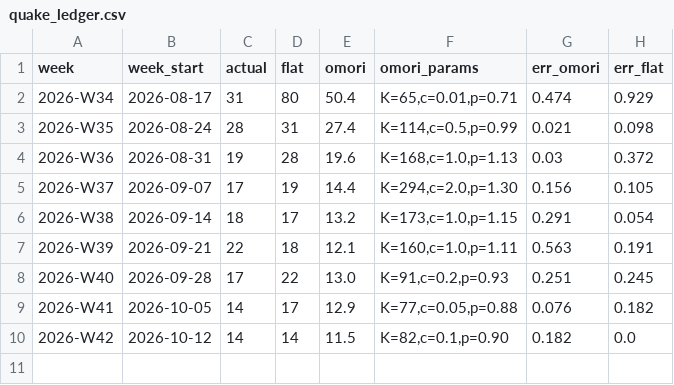
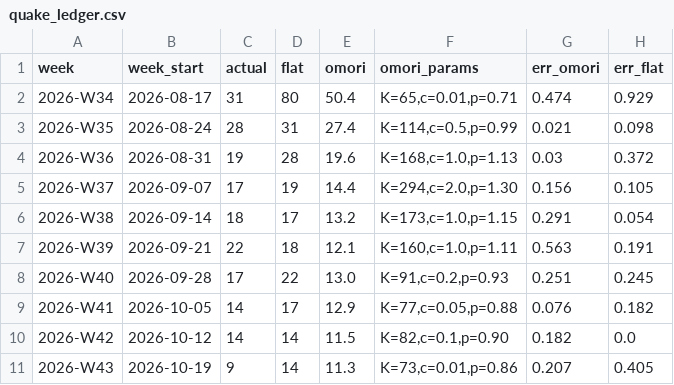
Before and after one commit to hsumiyoshi/lab, a CSV file: exp05_quake/reports/quake_ledger.csv, drawn as a sheet; the diff names each change by its address in the sheet, - before the commit and + after, or states it on an @@ line.

```diff
--- a/exp05_quake/reports/quake_ledger.csv
+++ b/exp05_quake/reports/quake_ledger.csv
+row 11: 2026-W43 | 2026-10-19 | 9 | 14 | 11.3 | K=73,c=0.01,p=0.86 | 0.207 | 0.405
```
Also changed, not shown: exp05_quake/archive/quakes.csv, 3 other files.
